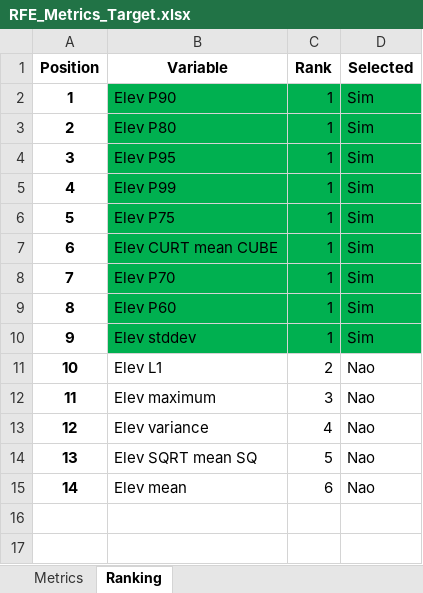
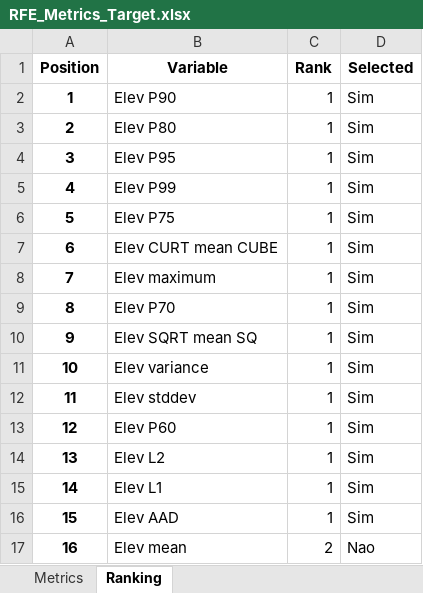
Before and after one commit to leoipp/Mestrado, an Excel workbook: Forecast/Predictive/Results/RFE_Metrics_Target.xlsx, sheet Ranking, drawn as a sheet; values as stored, in another font and other column widths than the file's, no borders; removed rows and columns are numbered as before the commit, all else as after; the diff names each change by its address in the sheet, - before the commit and + after, or states it on an @@ line.

```diff
--- a/Forecast/Predictive/Results/RFE_Metrics_Target.xlsx (sheet Ranking)
+++ b/Forecast/Predictive/Results/RFE_Metrics_Target.xlsx (sheet Ranking)
-B2:D7 fill: #00B050
+B2:D7 fill: none
+row 8: 7 | Elev maximum | 1 | Sim
@@ column A (Position) renumbered from row 9 down @@
-B9:D9 fill: #00B050
+B9:D9 fill: none
+row 10: 9 | Elev SQRT mean SQ | 1 | Sim
+row 11: 10 | Elev variance | 1 | Sim
+row 12: 11 | Elev stddev | 1 | Sim
-B13:D14 fill: #00B050
+B13:D14 fill: none
-B14 (Variable): Elev stddev
+B14 (Variable): Elev L2
-C15 (Rank): 2
+C15 (Rank): 1
-D15 (Selected): Nao
+D15 (Selected): Sim
-row 12: 11 | Elev maximum | 3 | Nao
-row 13: 12 | Elev variance | 4 | Nao
-row 14: 13 | Elev SQRT mean SQ | 5 | Nao
+row 16: 15 | Elev AAD | 1 | Sim
-C17 (Rank): 6
+C17 (Rank): 2
```
Also changed, not shown: sheet Metrics, charts or pictures, Data/DataFrames/IFC_LiDAR_Plots_RTK_Cleaned_v02.xlsx, 3 other files.
